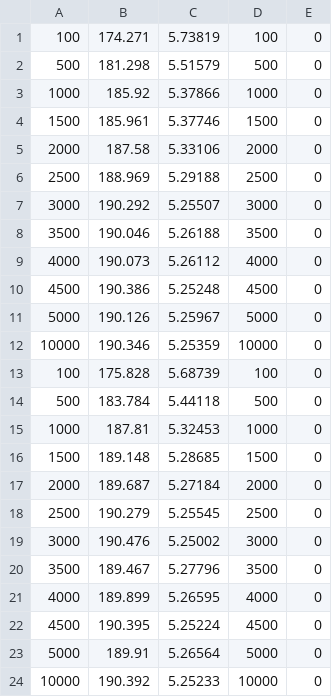
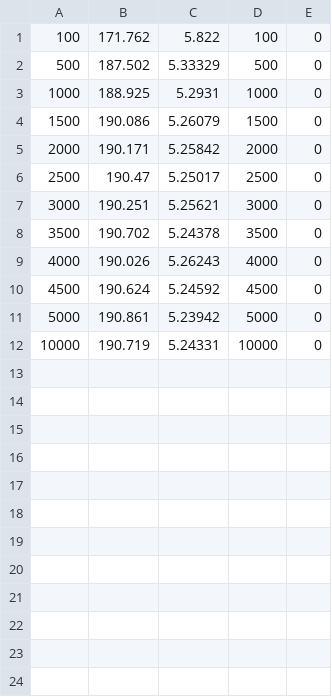
Before and after one commit to pendathiao123/PPN_CTS, a CSV file: src/code/benchmark_results.csv, drawn as a sheet.

```diff
--- a/src/code/benchmark_results.csv
+++ b/src/code/benchmark_results.csv
@@ -1,24 +1,12 @@
-100,174.271,5.73819,100,0
-500,181.298,5.51579,500,0
-1000,185.92,5.37866,1000,0
-1500,185.961,5.37746,1500,0
-2000,187.58,5.33106,2000,0
-2500,188.969,5.29188,2500,0
-3000,190.292,5.25507,3000,0
-3500,190.046,5.26188,3500,0
-4000,190.073,5.26112,4000,0
-4500,190.386,5.25248,4500,0
-5000,190.126,5.25967,5000,0
-10000,190.346,5.25359,10000,0
-100,175.828,5.68739,100,0
-500,183.784,5.44118,500,0
-1000,187.81,5.32453,1000,0
-1500,189.148,5.28685,1500,0
-2000,189.687,5.27184,2000,0
-2500,190.279,5.25545,2500,0
-3000,190.476,5.25002,3000,0
-3500,189.467,5.27796,3500,0
-4000,189.899,5.26595,4000,0
-4500,190.395,5.25224,4500,0
-5000,189.91,5.26564,5000,0
-10000,190.392,5.25233,10000,0
+100,171.762,5.822,100,0
+500,187.502,5.33329,500,0
+1000,188.925,5.2931,1000,0
+1500,190.086,5.26079,1500,0
+2000,190.171,5.25842,2000,0
+2500,190.47,5.25017,2500,0
+3000,190.251,5.25621,3000,0
+3500,190.702,5.24378,3500,0
+4000,190.026,5.26243,4000,0
+4500,190.624,5.24592,4500,0
+5000,190.861,5.23942,5000,0
+10000,190.719,5.24331,10000,0
```
Also changed, not shown: 5 other files.
